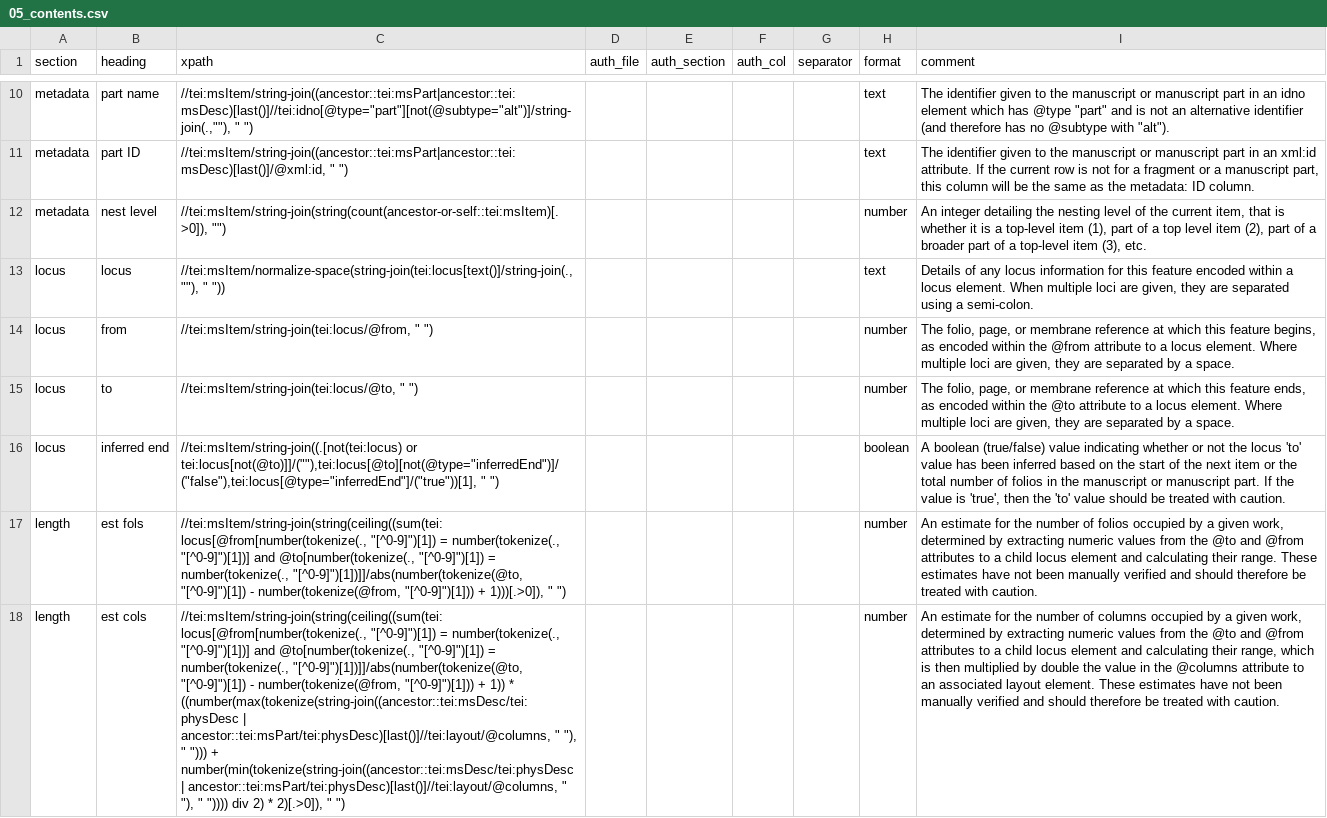
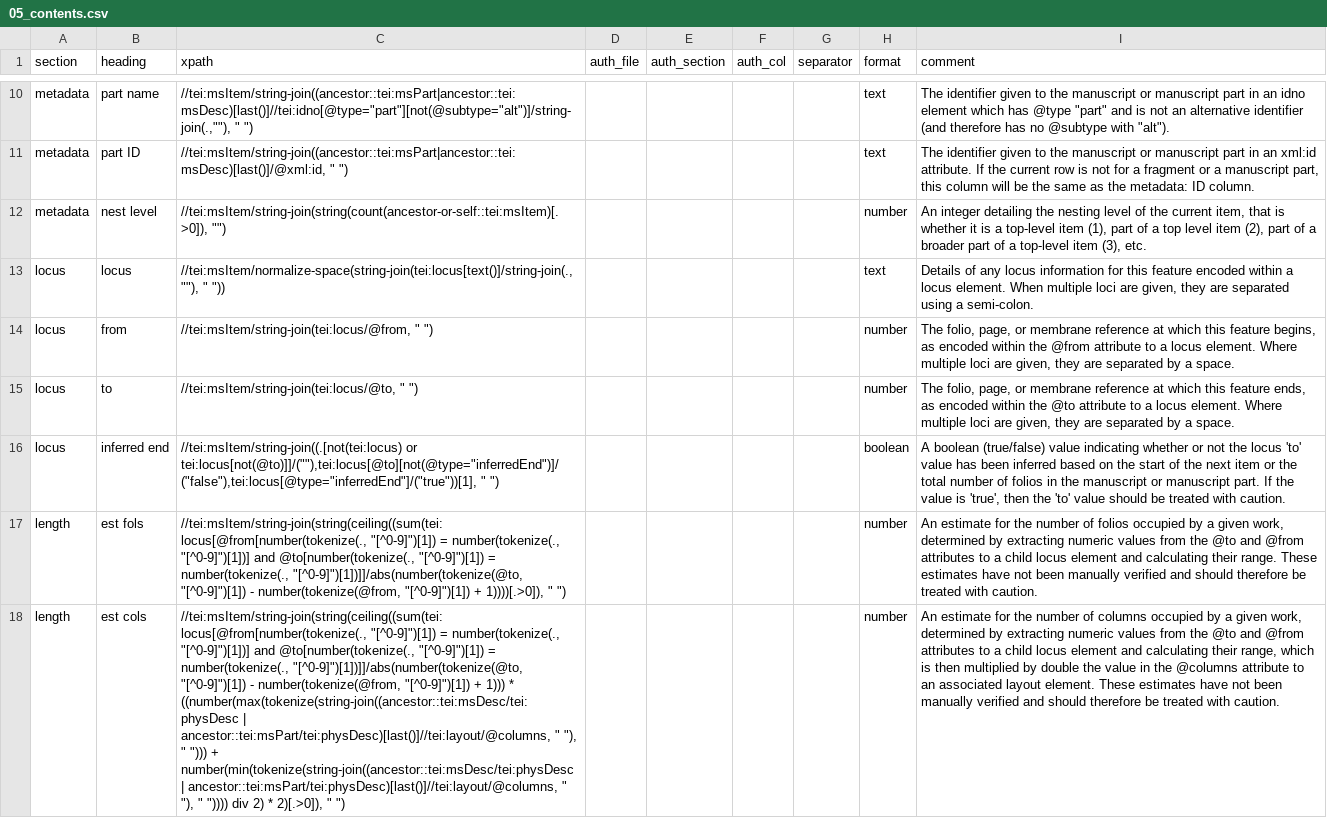
Before and after one commit to dowsmiller-test-env/enabling-digital-research, a CSV file: tabular_data/config/collection/05_contents.csv, drawn as a sheet; only a part is shown, gaps mark what is left out; the diff covers the shown part only; the diff names each change by its address in the sheet, - before the commit and + after, or states it on an @@ line.

Commit message:
Updates
Updates to 05_contents.csv config to make folio counting more robust

Updates to python_helpers.py to make error handling more robust

```diff
--- a/tabular_data/config/collection/05_contents.csv
+++ b/tabular_data/config/collection/05_contents.csv
-C17 (xpath): …- number(tokenize(@from, "[^0-9]")[1])) + 1)))[.>0]), " ")
+C17 (xpath): …- number(tokenize(@from, "[^0-9]")[1]) + 1))))[.>0]), " ")
-C18 (xpath): …- number(tokenize(@from, "[^0-9]")[1])) + 1)) * ((number(max(tokenize(string-join((ancestor::tei:msDesc/tei:physDesc…
+C18 (xpath): …- number(tokenize(@from, "[^0-9]")[1]) + 1))) * ((number(max(tokenize(string-join((ancestor::tei:msDesc/tei:physDesc…
```
Also changed, not shown: 3 edited cells elsewhere in this file, 1 other file.
